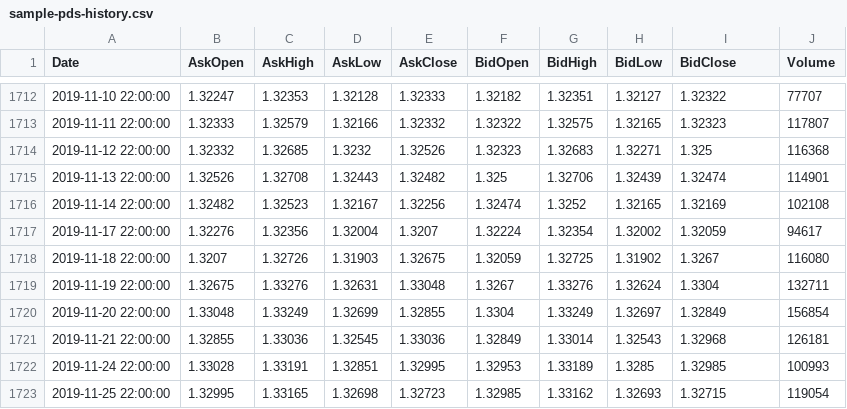
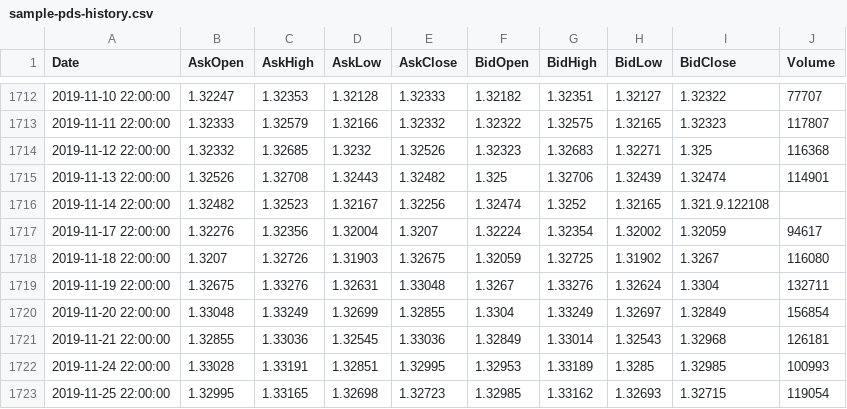
Before and after one commit to jgwill/jgtapy, a CSV file: sample-pds-history.csv, drawn as a sheet; only a part is shown, gaps mark what is left out.

```diff
--- a/sample-pds-history.csv
+++ b/sample-pds-history.csv
@@ -1715,3 +1715,3 @@ Date,AskOpen,AskHigh,AskLow,AskClose,BidOpen,BidHigh,BidLow,BidClose,Volume
 2019-11-13 22:00:00,1.32526,1.32708,1.32443,1.32482,1.325,1.32706,1.32439,1.32474,114901
-2019-11-14 22:00:00,1.32482,1.32523,1.32167,1.32256,1.32474,1.3252,1.32165,1.32169,102108
+2019-11-14 22:00:00,1.32482,1.32523,1.32167,1.32256,1.32474,1.3252,1.32165,1.321.9.122108
 2019-11-17 22:00:00,1.32276,1.32356,1.32004,1.3207,1.32224,1.32354,1.32002,1.32059,94617
```
Also changed, not shown: EURUSD60.csv, 4 other files.
